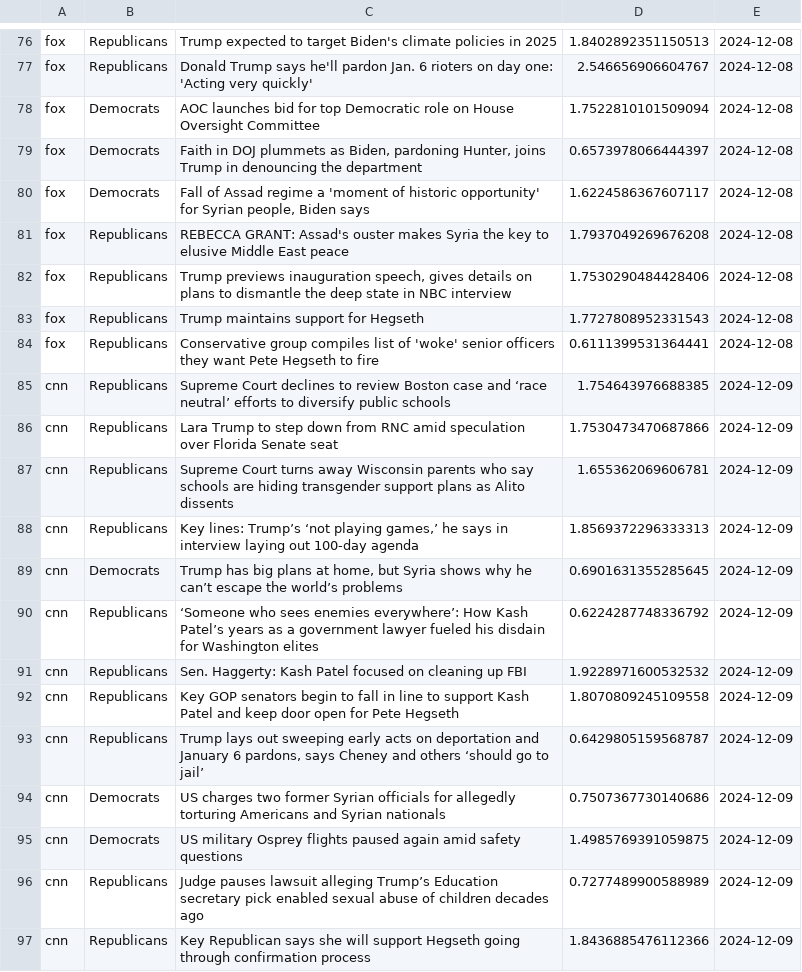
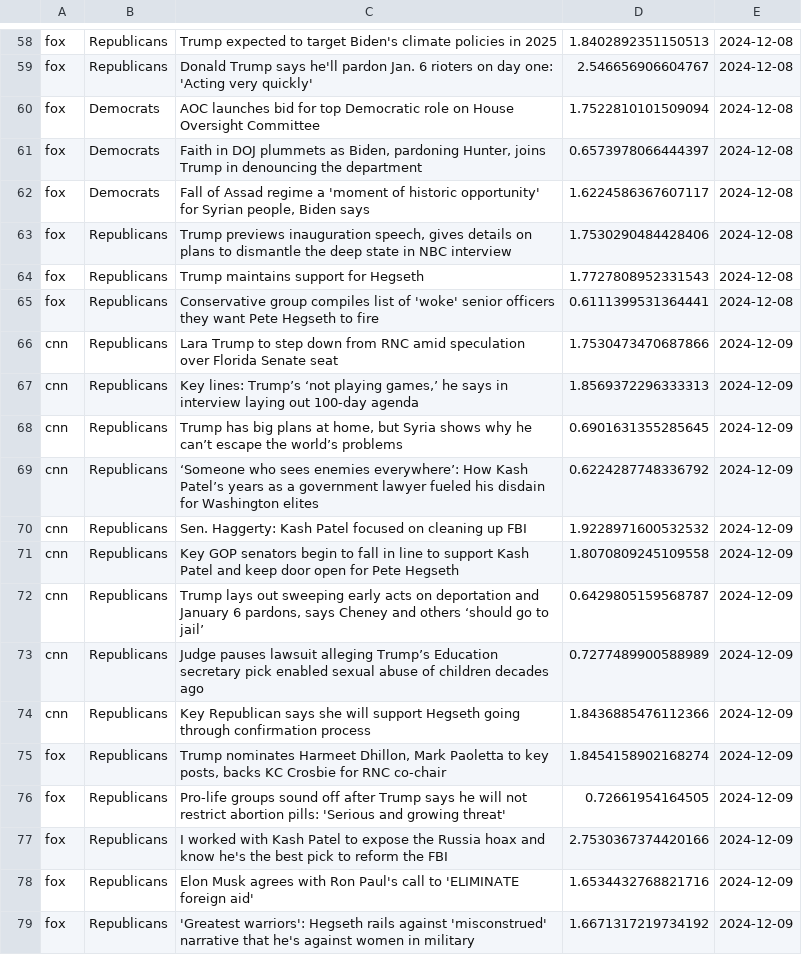
Before and after one commit to navidboloorian/news_sentiment_analyzer, a CSV file: data.csv, drawn as a sheet; only a part is shown, gaps mark what is left out; the shorter side is filled out with more unchanged rows; the diff covers the shown part only.

```diff
--- a/data.csv
+++ b/data.csv
@@ -80,3 +62,2 @@ fox,Democrats,"Faith in DOJ plummets as Biden, pardoning Hunter, joins Trump in
 fox,Democrats,"Fall of Assad regime a 'moment of historic opportunity' for Syrian people, Biden says",1.6224586367607117,2024-12-08
-fox,Republicans,"REBECCA GRANT: Assad's ouster makes Syria the key to elusive Middle East peace",1.7937049269676208,2024-12-08
 fox,Republicans,"Trump previews inauguration speech, gives details on plans to dismantle the deep state in NBC interview",1.7530290484428406,2024-12-08
@@ -84,7 +65,5 @@ fox,Republicans,"Trump maintains support for Hegseth",1.7727808952331543,2024-12
 fox,Republicans,"Conservative group compiles list of 'woke' senior officers they want Pete Hegseth to fire",0.6111399531364441,2024-12-08
-cnn,Republicans,"Supreme Court declines to review Boston case and ‘race neutral’ efforts to diversify public schools",1.754643976688385,2024-12-09
 cnn,Republicans,"Lara Trump to step down from RNC amid speculation over Florida Senate seat",1.7530473470687866,2024-12-09
-cnn,Republicans,"Supreme Court turns away Wisconsin parents who say schools are hiding transgender support plans as Alito dissents",1.655362069606781,2024-12-09
 cnn,Republicans,"Key lines: Trump’s ‘not playing games,’ he says in interview laying out 100-day agenda ",1.8569372296333313,2024-12-09
-cnn,Democrats,"Trump has big plans at home, but Syria shows why he can’t escape the world’s problems",0.6901631355285645,2024-12-09
+cnn,Republicans,"Trump has big plans at home, but Syria shows why he can’t escape the world’s problems",0.6901631355285645,2024-12-09
 cnn,Republicans,"‘Someone who sees enemies everywhere’: How Kash Patel’s years as a government lawyer fueled his disdain for Washington elites",0.6224287748336792,2024-12-09
@@ -93,4 +72,2 @@ cnn,Republicans,"Key GOP senators begin to fall in line to support Kash Patel an
 cnn,Republicans,"Trump lays out sweeping early acts on deportation and January 6 pardons, says Cheney and others ‘should go to jail’",0.6429805159568787,2024-12-09
-cnn,Democrats,"US charges two former Syrian officials for allegedly torturing Americans and Syrian nationals ",0.7507367730140686,2024-12-09
-cnn,Democrats,"US military Osprey flights paused again amid safety questions",1.4985769391059875,2024-12-09
 cnn,Republicans,"Judge pauses lawsuit alleging Trump’s Education secretary pick enabled sexual abuse of children decades ago",0.7277489900588989,2024-12-09
```
Also changed, not shown: 1 added row, 27 removed rows and 14 edited cells elsewhere in this file.
